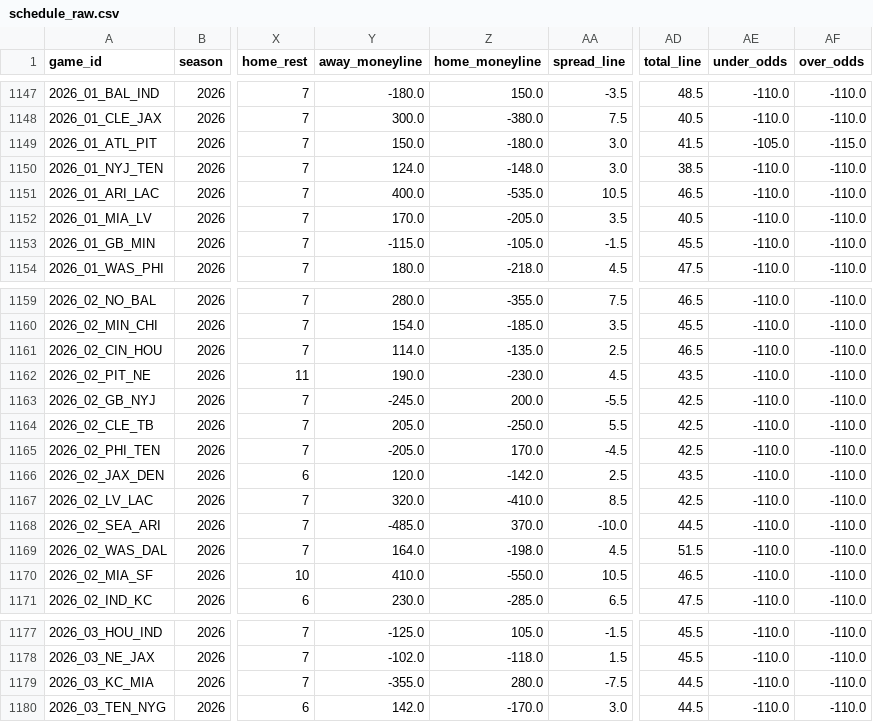
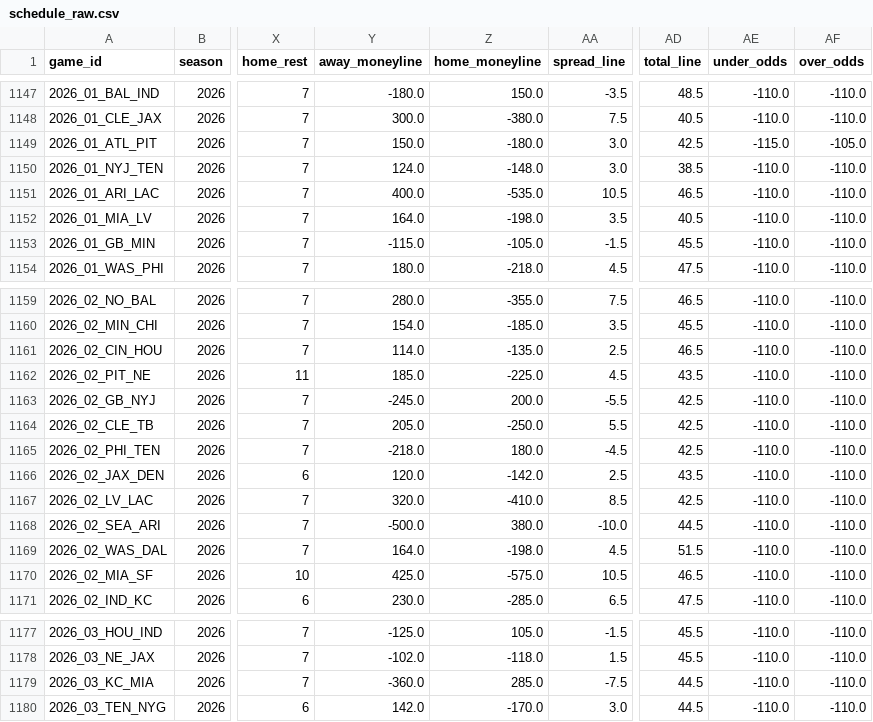
Before and after one commit to dstaggs-15/fantasymanager25, a CSV file: docs/data/raw/schedule_raw.csv, drawn as a sheet; only a part is shown, gaps mark what is left out; the diff names each change by its address in the sheet, - before the commit and + after, or states it on an @@ line.

```diff
--- a/docs/data/raw/schedule_raw.csv
+++ b/docs/data/raw/schedule_raw.csv
-AD1149 (total_line): 41.5
+AD1149 (total_line): 42.5
-AE1149 (under_odds): -105.0
+AE1149 (under_odds): -115.0
-AF1149 (over_odds): -115.0
+AF1149 (over_odds): -105.0
-Y1152 (away_moneyline): 170.0
+Y1152 (away_moneyline): 164.0
-Z1152 (home_moneyline): -205.0
+Z1152 (home_moneyline): -198.0
-Y1162 (away_moneyline): 190.0
+Y1162 (away_moneyline): 185.0
-Z1162 (home_moneyline): -230.0
+Z1162 (home_moneyline): -225.0
-Y1165 (away_moneyline): -205.0
+Y1165 (away_moneyline): -218.0
-Z1165 (home_moneyline): 170.0
+Z1165 (home_moneyline): 180.0
-Y1168 (away_moneyline): -485.0
+Y1168 (away_moneyline): -500.0
-Z1168 (home_moneyline): 370.0
+Z1168 (home_moneyline): 380.0
-Y1170 (away_moneyline): 410.0
+Y1170 (away_moneyline): 425.0
-Z1170 (home_moneyline): -550.0
+Z1170 (home_moneyline): -575.0
-Y1179 (away_moneyline): -355.0
+Y1179 (away_moneyline): -360.0
-Z1179 (home_moneyline): 280.0
+Z1179 (home_moneyline): 285.0
```
